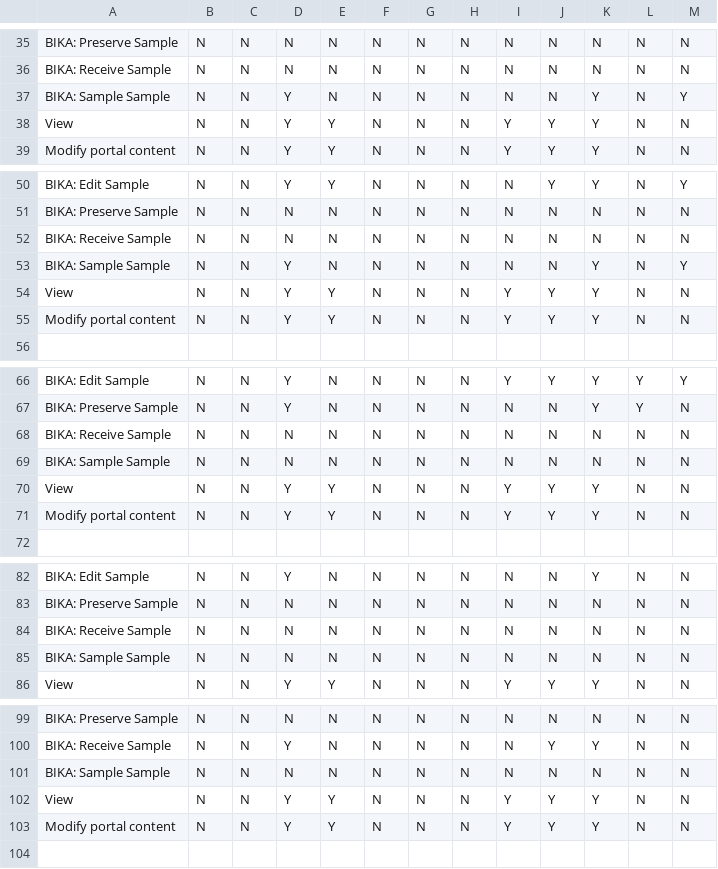
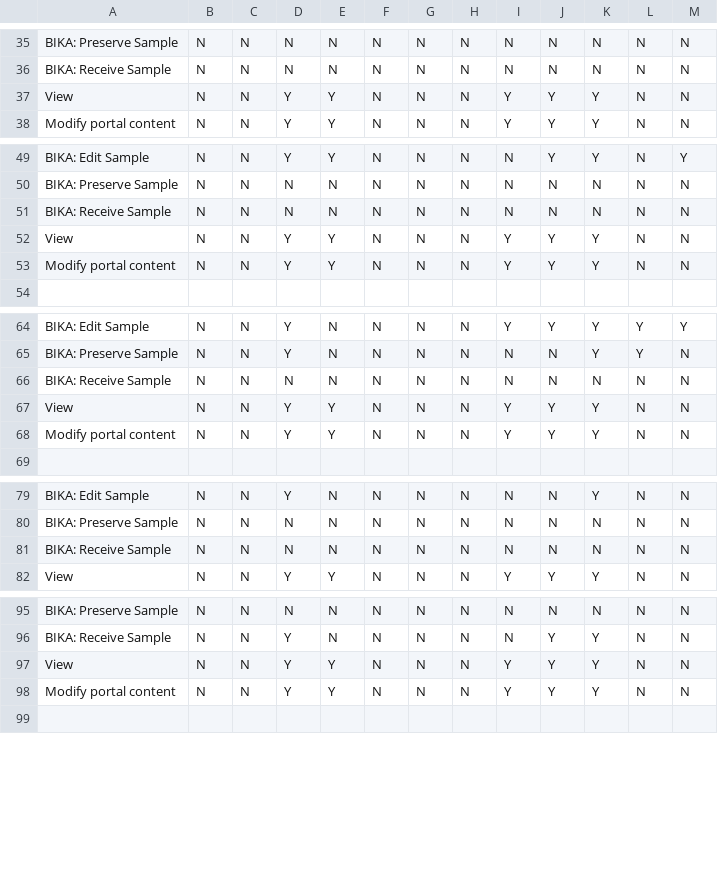
Before and after one commit to senaite/senaite.core, a CSV file: bika/lims/profiles/default/workflow_csv/bika_sample_workflow.csv, drawn as a sheet; only a part is shown, gaps mark what is left out; the diff covers the shown part only; the diff names each change by its address in the sheet, - before the commit and + after, or states it on an @@ line.

```diff
--- a/bika/lims/profiles/default/workflow_csv/bika_sample_workflow.csv
+++ b/bika/lims/profiles/default/workflow_csv/bika_sample_workflow.csv
-row 37: BIKA: Sample Sample | N | N | Y | N | N | N | N | N | N | Y | N | Y
-row 53: BIKA: Sample Sample | N | N | Y | N | N | N | N | N | N | Y | N | Y
-row 69: BIKA: Sample Sample | N | N | N | N | N | N | N | N | N | N | N | N
-row 85: BIKA: Sample Sample | N | N | N | N | N | N | N | N | N | N | N | N
-row 101: BIKA: Sample Sample | N | N | N | N | N | N | N | N | N | N | N | N
```
Also changed, not shown: 2 removed rows elsewhere in this file, bika/lims/profiles/default/workflow_csv/bika_analysis_workflow.csv, bika/lims/profiles/default/workflow_csv/bika_ar_workflow.csv, 5 other files.
